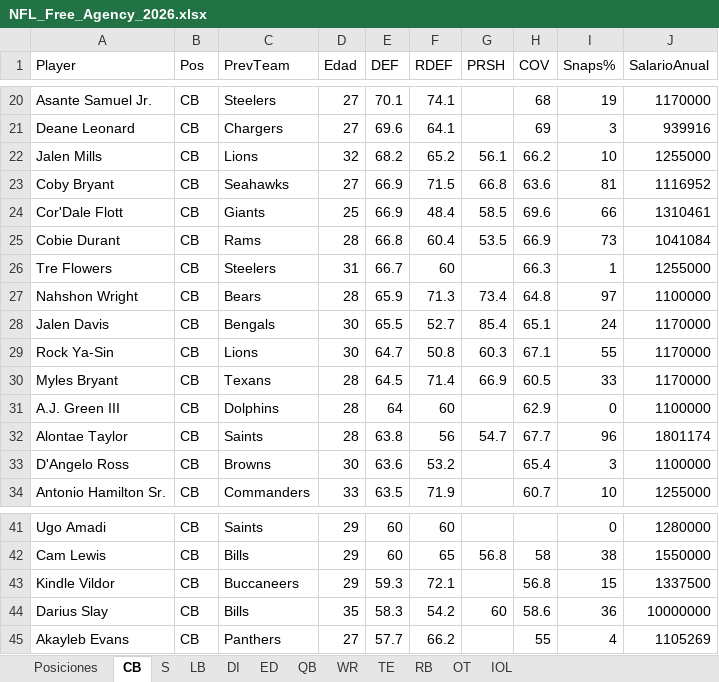
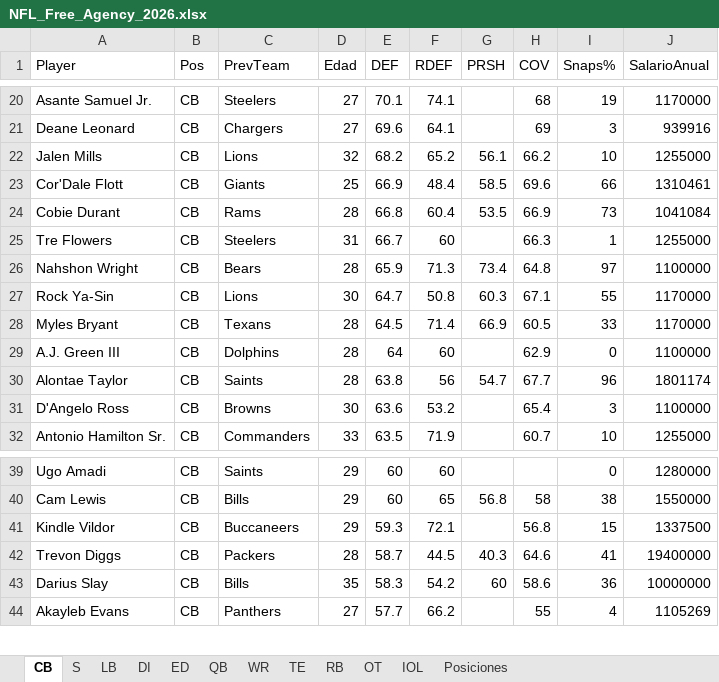
Before and after one commit to cluqueg/nfl-fa-2026, an Excel workbook: reports/NFL_Free_Agency_2026.xlsx, sheet CB, drawn as a sheet; only a part is shown, gaps mark what is left out; values as stored, in another font and other column widths than the file's, no borders; table styles not drawn; removed rows and columns are numbered as before the commit, all else as after; the diff names each change by its address in the sheet, - before the commit and + after, or states it on an @@ line.

```diff
--- a/reports/NFL_Free_Agency_2026.xlsx (sheet CB)
+++ b/reports/NFL_Free_Agency_2026.xlsx (sheet CB)
@@ sheet tab order changed: CB | S | LB | DI | ED | QB | WR | TE | RB | OT | IOL | Posiciones @@
-row 23: Coby Bryant | CB | Seahawks | 27 | 66.9 | 71.5 | 66.8 | 63.6 | 81 | 1116952
-row 28: Jalen Davis | CB | Bengals | 30 | 65.5 | 52.7 | 85.4 | 65.1 | 24 | 1170000
+row 42: Trevon Diggs | CB | Packers | 28 | 58.7 | 44.5 | 40.3 | 64.6 | 41 | 19400000
```
Also changed, not shown: sheet S, sheet DI, sheet RB, sheet LB, sheet TE, sheet OT, 5 more sheets, 11 other files.
